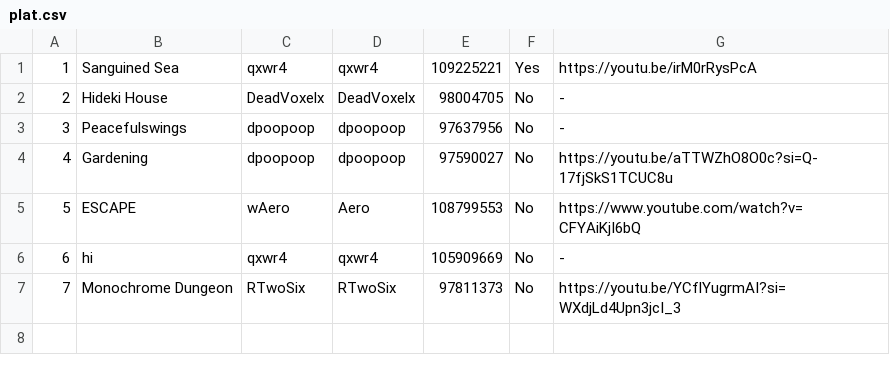
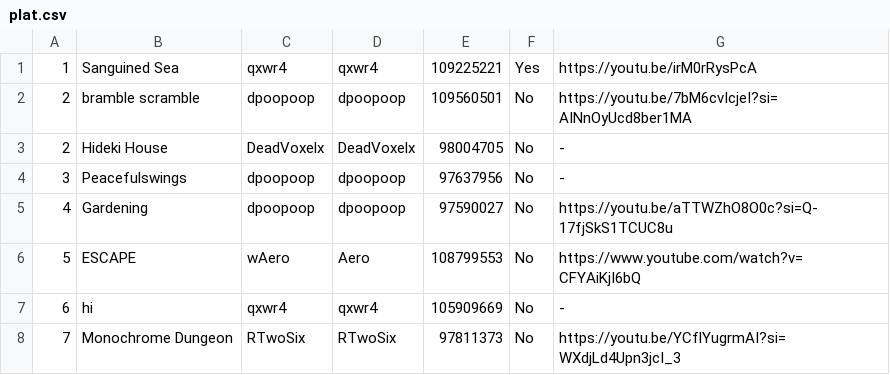
Before and after one commit to CyanGuy111/obgdemonlist, a CSV file: data/plat.csv, drawn as a sheet.

Commit message:
update list and script

```diff
--- a/data/plat.csv
+++ b/data/plat.csv
@@ -1,2 +1,3 @@
 1,Sanguined Sea,qxwr4,qxwr4,109225221,Yes,https://youtu.be/irM0rRysPcA
+2,bramble scramble,dpoopoop,dpoopoop,109560501,No,https://youtu.be/7bM6cvIcjeI?si=AINnOyUcd8ber1MA
 2,Hideki House,DeadVoxelx,DeadVoxelx,98004705,No,-
```
Also changed, not shown: 3 other files.
